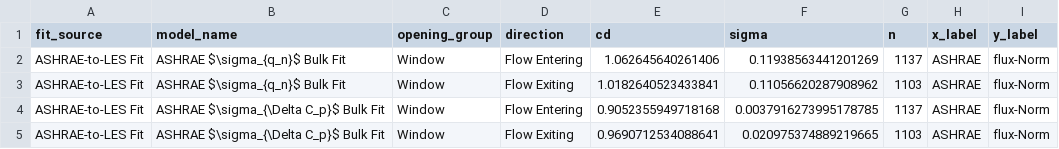
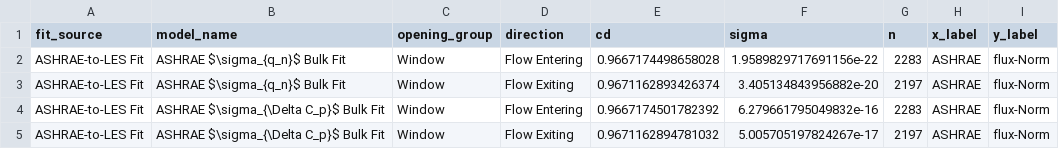
Before and after one commit to nbachand/city_block_cfd, a CSV file: ashrae_exports/ashrae_fit_params.csv, drawn as a sheet.

```diff
--- a/ashrae_exports/ashrae_fit_params.csv
+++ b/ashrae_exports/ashrae_fit_params.csv
@@ -1,5 +1,5 @@
 fit_source,model_name,opening_group,direction,cd,sigma,n,x_label,y_label
-ASHRAE-to-LES Fit,ASHRAE $\sigma_{q_n}$ Bulk Fit,Window,Flow Entering,1.062645640261406,0.11938563441201269,1137,ASHRAE,flux-Norm
-ASHRAE-to-LES Fit,ASHRAE $\sigma_{q_n}$ Bulk Fit,Window,Flow Exiting,1.0182640523433841,0.11056620287908962,1103,ASHRAE,flux-Norm
-ASHRAE-to-LES Fit,ASHRAE $\sigma_{\Delta C_p}$ Bulk Fit,Window,Flow Entering,0.9052355949718168,0.0037916273995178785,1137,ASHRAE,flux-Norm
-ASHRAE-to-LES Fit,ASHRAE $\sigma_{\Delta C_p}$ Bulk Fit,Window,Flow Exiting,0.9690712534088641,0.020975374889219665,1103,ASHRAE,flux-Norm
+ASHRAE-to-LES Fit,ASHRAE $\sigma_{q_n}$ Bulk Fit,Window,Flow Entering,0.9667174498658028,1.9589829717691156e-22,2283,ASHRAE,flux-Norm
+ASHRAE-to-LES Fit,ASHRAE $\sigma_{q_n}$ Bulk Fit,Window,Flow Exiting,0.9671162893426374,3.405134843956882e-20,2197,ASHRAE,flux-Norm
+ASHRAE-to-LES Fit,ASHRAE $\sigma_{\Delta C_p}$ Bulk Fit,Window,Flow Entering,0.9667174501782392,6.279661795049832e-16,2283,ASHRAE,flux-Norm
+ASHRAE-to-LES Fit,ASHRAE $\sigma_{\Delta C_p}$ Bulk Fit,Window,Flow Exiting,0.9671162894781032,5.005705197824267e-17,2197,ASHRAE,flux-Norm
```
Also changed, not shown: ashrae_exports/ashrae_error_metrics.csv, ashrae_exports/roomASHRAE.csv, 4 other files.
